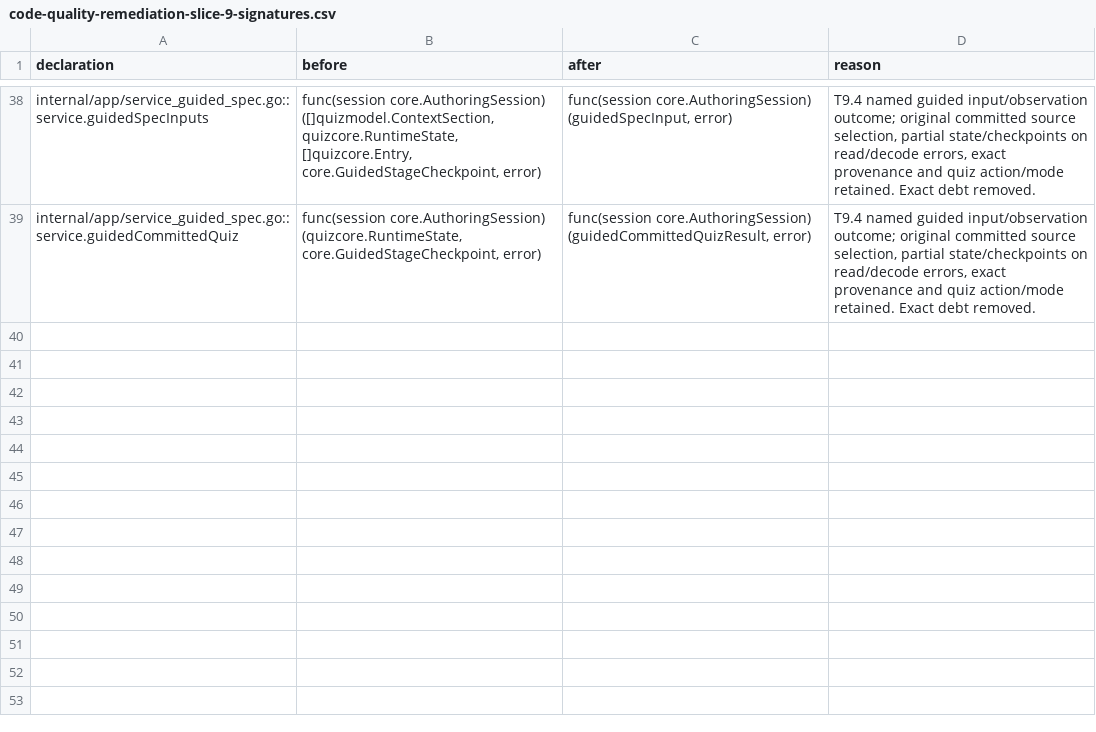
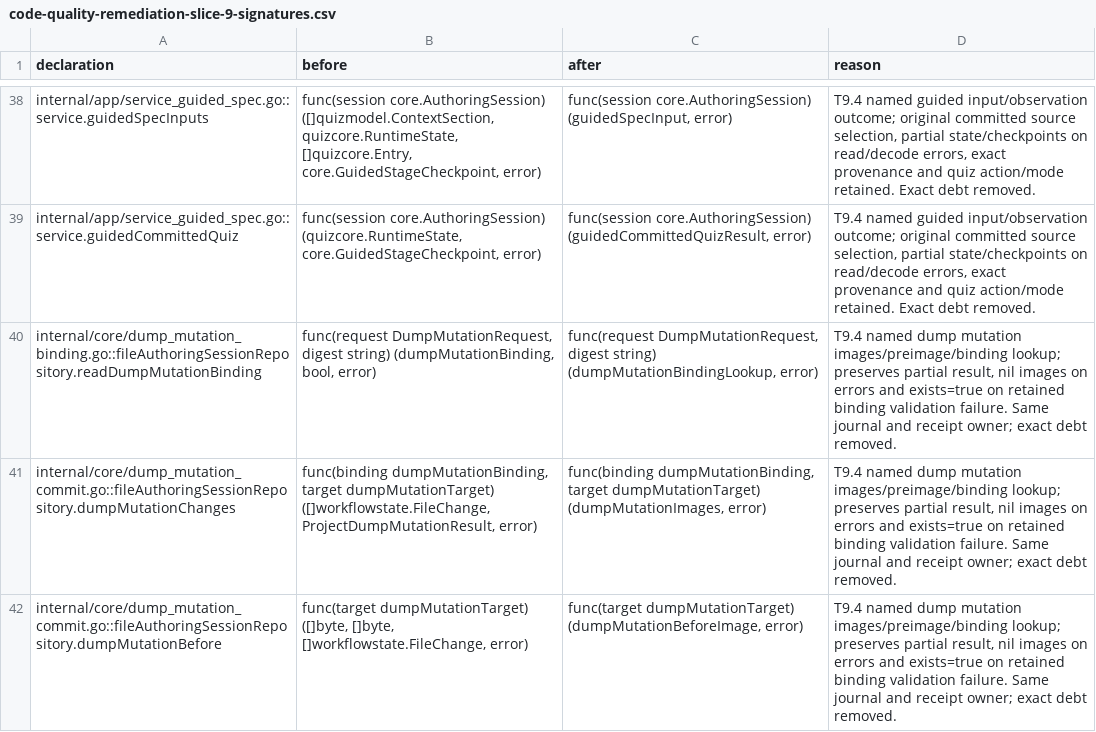
Before and after one commit to adrianpk/chr, a CSV file: ops/default/plan/code-quality-remediation-slice-9-signatures.csv, drawn as a sheet; only a part is shown, gaps mark what is left out.

Commit message:
refactor(authoring): name dump mutation image outcomes

```diff
--- a/ops/default/plan/code-quality-remediation-slice-9-signatures.csv
+++ b/ops/default/plan/code-quality-remediation-slice-9-signatures.csv
@@ -39 +39,4 @@ internal/app/service_guided_spec.go::service.guidedSpecInputs,"func(session core
 internal/app/service_guided_spec.go::service.guidedCommittedQuiz,"func(session core.AuthoringSession) (quizcore.RuntimeState, core.GuidedStageCheckpoint, error)","func(session core.AuthoringSession) (guidedCommittedQuizResult, error)","T9.4 named guided input/observation outcome; original committed source selection, partial state/checkpoints on read/decode errors, exact provenance and quiz action/mode retained. Exact debt removed."
+internal/core/dump_mutation_binding.go::fileAuthoringSessionRepository.readDumpMutationBinding,"func(request DumpMutationRequest, digest string) (dumpMutationBinding, bool, error)","func(request DumpMutationRequest, digest string) (dumpMutationBindingLookup, error)","T9.4 named dump mutation images/preimage/binding lookup; preserves partial result, nil images on errors and exists=true on retained binding validation failure. Same journal and receipt owner; exact debt removed."
+internal/core/dump_mutation_commit.go::fileAuthoringSessionRepository.dumpMutationChanges,"func(binding dumpMutationBinding, target dumpMutationTarget) ([]workflowstate.FileChange, ProjectDumpMutationResult, error)","func(binding dumpMutationBinding, target dumpMutationTarget) (dumpMutationImages, error)","T9.4 named dump mutation images/preimage/binding lookup; preserves partial result, nil images on errors and exists=true on retained binding validation failure. Same journal and receipt owner; exact debt removed."
+internal/core/dump_mutation_commit.go::fileAuthoringSessionRepository.dumpMutationBefore,"func(target dumpMutationTarget) ([]byte, []byte, []workflowstate.FileChange, error)","func(target dumpMutationTarget) (dumpMutationBeforeImage, error)","T9.4 named dump mutation images/preimage/binding lookup; preserves partial result, nil images on errors and exists=true on retained binding validation failure. Same journal and receipt owner; exact debt removed."
```
Also changed, not shown: ops/default/plan/code-quality-remediation-core-owners.csv, 5 other files.
